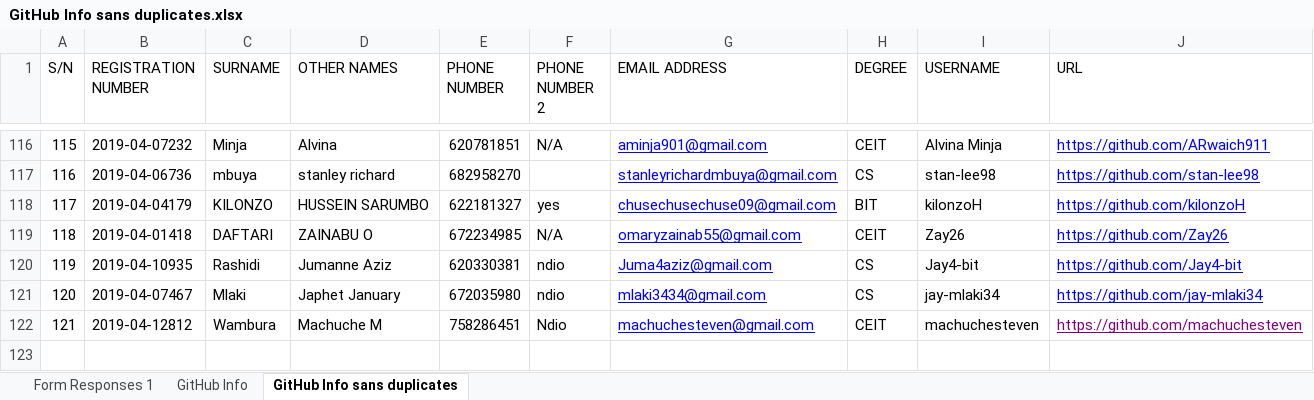
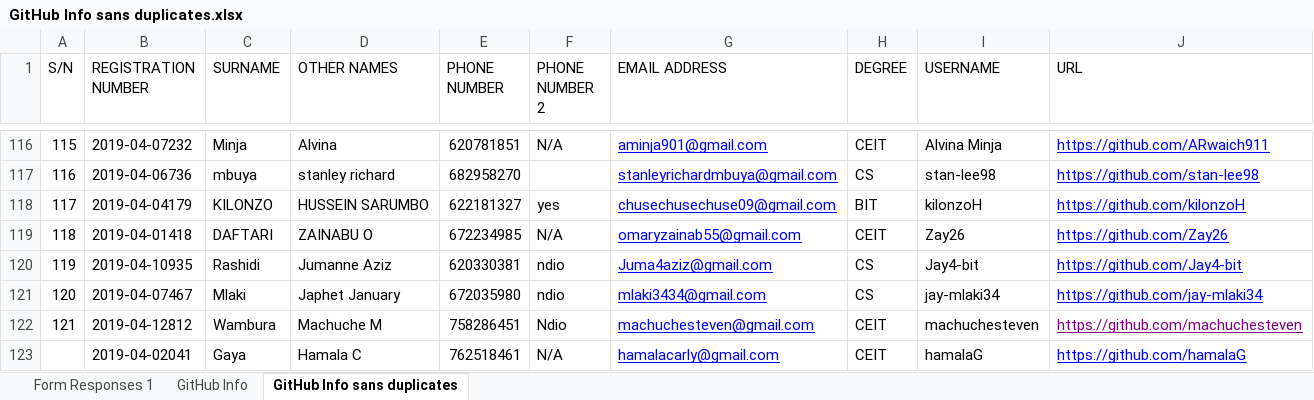
Before and after one commit to jlungo/staffcard, an Excel workbook: CS335/GitHub Info sans duplicates.xlsx, sheet GitHub Info sans duplicates, drawn as a sheet; only a part is shown, gaps mark what is left out; values as stored, in another font and other column widths than the file's, no borders; the diff names each change by its address in the sheet, - before the commit and + after, or states it on an @@ line.

Commit message:
added user

```diff
--- a/CS335/GitHub Info sans duplicates.xlsx (sheet GitHub Info sans duplicates)
+++ b/CS335/GitHub Info sans duplicates.xlsx (sheet GitHub Info sans duplicates)
+row 123:  | 2019-04-02041 | Gaya | Hamala C | 762518461 | N/A | hamalacarly@gmail.com | CEIT | hamalaG | https://github.com/hamalaG
```
